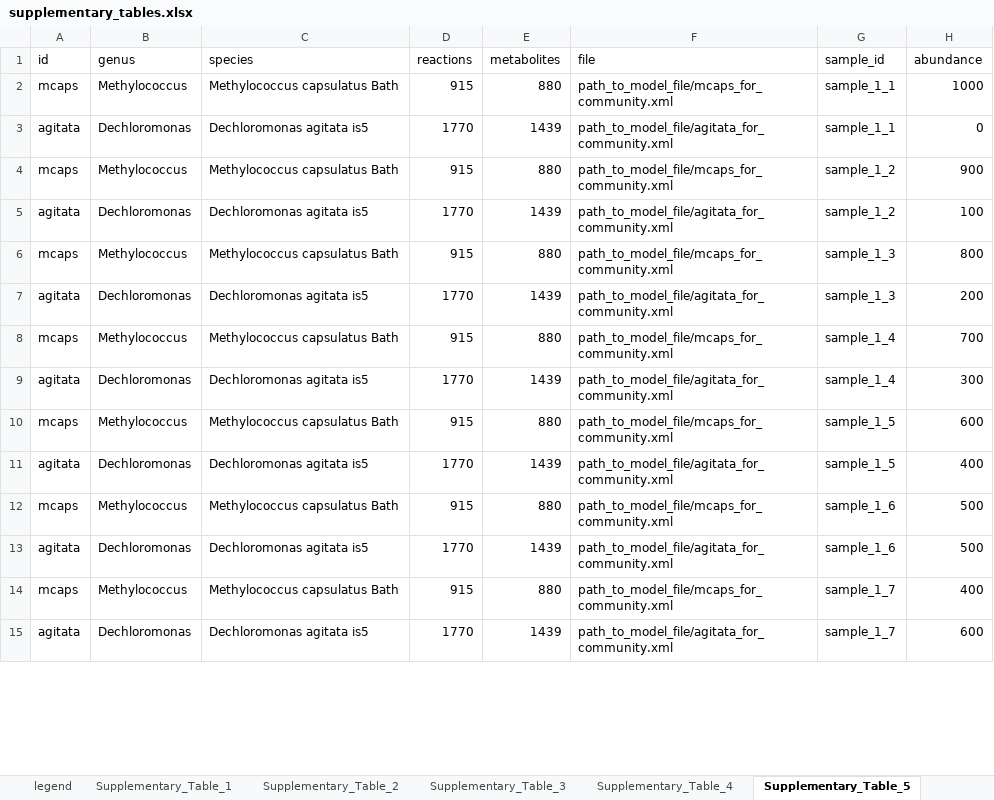
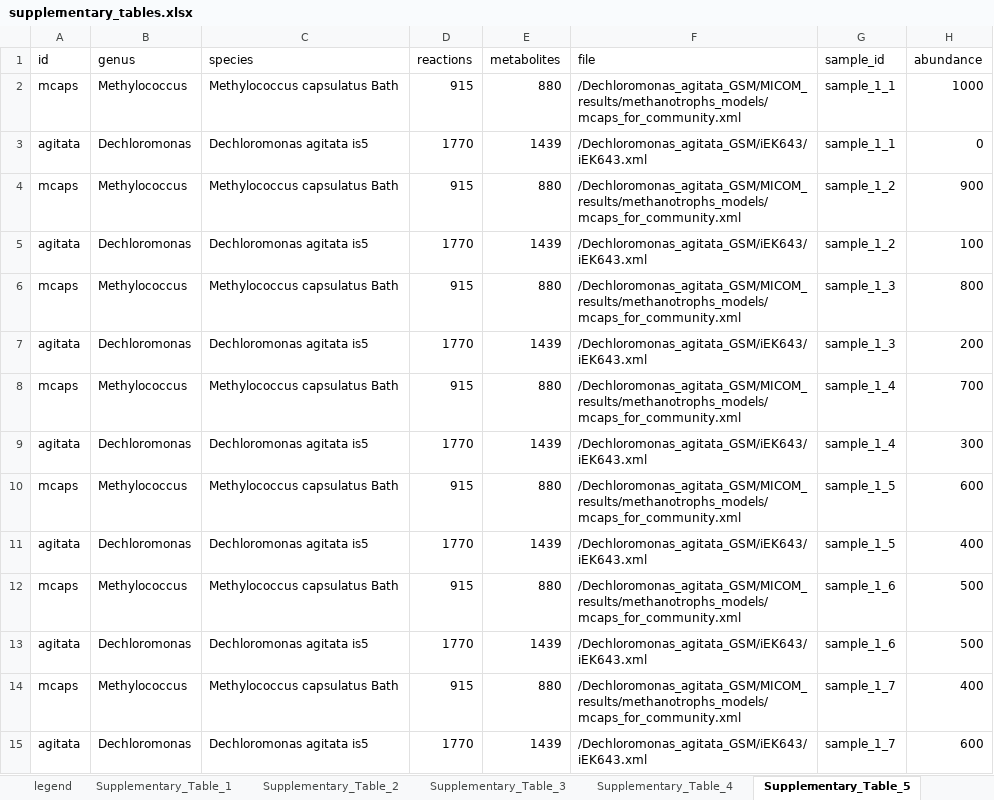
Before and after one commit to mishakula-group/Dechloromonas_agitata_GSM, an Excel workbook: Supplementary/supplementary_tables.xlsx, sheet Supplementary_Table_5, drawn as a sheet; only a part is shown; values as stored, in another font and other column widths than the file's, no borders; charts and pictures not drawn; the diff covers the shown part only; the diff names each change by its address in the sheet, - before the commit and + after, or states it on an @@ line.

```diff
--- a/Supplementary/supplementary_tables.xlsx (sheet Supplementary_Table_5)
+++ b/Supplementary/supplementary_tables.xlsx (sheet Supplementary_Table_5)
-F2 (file): path_to_model_file/mcaps_for_community.xml
+F2 (file): /Dechloromonas_agitata_GSM/MICOM_results/methanotrophs_models/mcaps_for_community.xml
-F3 (file): path_to_model_file/agitata_for_community.xml
+F3 (file): /Dechloromonas_agitata_GSM/iEK643/iEK643.xml
-F4 (file): path_to_model_file/mcaps_for_community.xml
+F4 (file): /Dechloromonas_agitata_GSM/MICOM_results/methanotrophs_models/mcaps_for_community.xml
-F5 (file): path_to_model_file/agitata_for_community.xml
+F5 (file): /Dechloromonas_agitata_GSM/iEK643/iEK643.xml
-F6 (file): path_to_model_file/mcaps_for_community.xml
+F6 (file): /Dechloromonas_agitata_GSM/MICOM_results/methanotrophs_models/mcaps_for_community.xml
-F7 (file): path_to_model_file/agitata_for_community.xml
+F7 (file): /Dechloromonas_agitata_GSM/iEK643/iEK643.xml
-F8 (file): path_to_model_file/mcaps_for_community.xml
+F8 (file): /Dechloromonas_agitata_GSM/MICOM_results/methanotrophs_models/mcaps_for_community.xml
-F9 (file): path_to_model_file/agitata_for_community.xml
+F9 (file): /Dechloromonas_agitata_GSM/iEK643/iEK643.xml
-F10 (file): path_to_model_file/mcaps_for_community.xml
+F10 (file): /Dechloromonas_agitata_GSM/MICOM_results/methanotrophs_models/mcaps_for_community.xml
-F11 (file): path_to_model_file/agitata_for_community.xml
+F11 (file): /Dechloromonas_agitata_GSM/iEK643/iEK643.xml
-F12 (file): path_to_model_file/mcaps_for_community.xml
+F12 (file): /Dechloromonas_agitata_GSM/MICOM_results/methanotrophs_models/mcaps_for_community.xml
-F13 (file): path_to_model_file/agitata_for_community.xml
+F13 (file): /Dechloromonas_agitata_GSM/iEK643/iEK643.xml
-F14 (file): path_to_model_file/mcaps_for_community.xml
+F14 (file): /Dechloromonas_agitata_GSM/MICOM_results/methanotrophs_models/mcaps_for_community.xml
-F15 (file): path_to_model_file/agitata_for_community.xml
+F15 (file): /Dechloromonas_agitata_GSM/iEK643/iEK643.xml
```
Also changed, not shown: 52 edited cells elsewhere in this sheet, charts or pictures, 17 other files.
